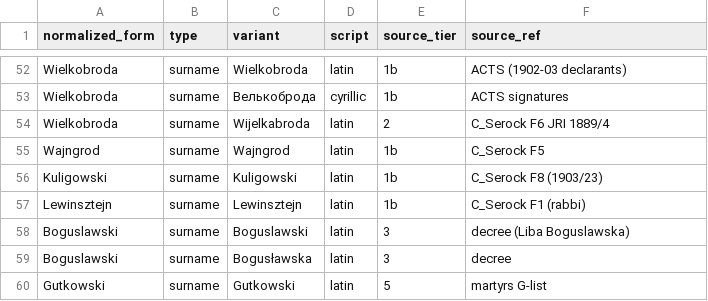
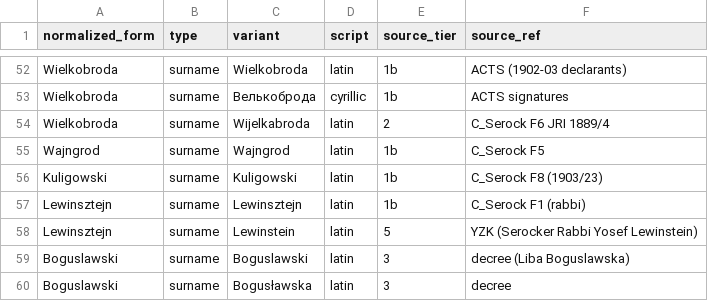
Before and after one commit to jakegold1647/aktreader-research, a CSV file: resources/serock_name_lexicon.csv, drawn as a sheet; only a part is shown, gaps mark what is left out; the shorter side is filled out with more unchanged rows.

```diff
--- a/resources/serock_name_lexicon.csv
+++ b/resources/serock_name_lexicon.csv
@@ -57,2 +57,3 @@ Kuligowski,surname,Kuligowski,latin,1b,C_Serock F8 (1903/23)
 Lewinsztejn,surname,Lewinsztejn,latin,1b,C_Serock F1 (rabbi)
+Lewinsztejn,surname,Lewinstein,latin,5,YZK (Serocker Rabbi Yosef Lewinstein)
 Boguslawski,surname,Boguslawski,latin,3,decree (Liba Boguslawska)
```
Also changed, not shown: resources/serock_variant_relations.csv, src/aktreader/assets/resources/serock_name_lexicon.csv, 4 other files.
